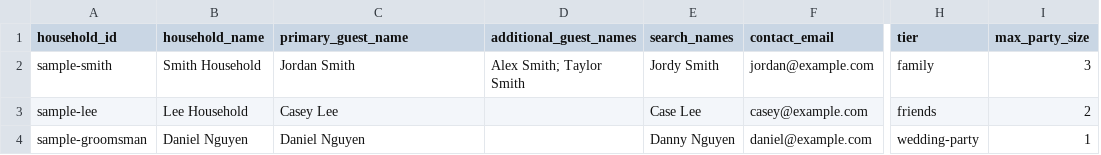
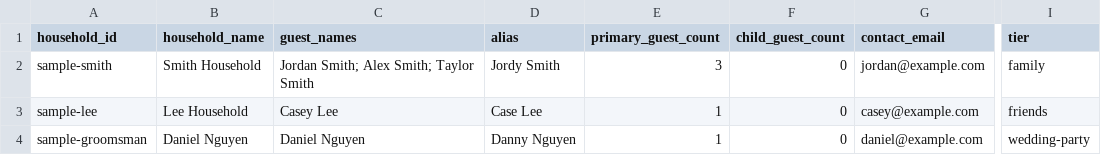
Before and after one commit to hamahitoh/wedding, a CSV file: guest-list-template.csv, drawn as a sheet; only a part is shown, gaps mark what is left out; removed rows and columns are numbered as before the commit, all else as after; the diff names each change by its address in the sheet, - before the commit and + after, or states it on an @@ line.

Commit message:
Refine RSVP guest names and optional fields

```diff
--- a/guest-list-template.csv
+++ b/guest-list-template.csv
-column D (additional_guest_names), row 2: Alex Smith; Taylor Smith
+column E (primary_guest_count), rows 2-4: 3 | 1 | 1
+column F (child_guest_count), rows 2-4: all 0
-column I (max_party_size), rows 2-4: 3 | 2 | 1
-C1: primary_guest_name
+C1: guest_names
-D1: search_names
+D1: alias
-C2 (guest_names): Jordan Smith
+C2 (guest_names): Jordan Smith; Alex Smith; Taylor Smith
```
Also changed, not shown: 3 other files.
